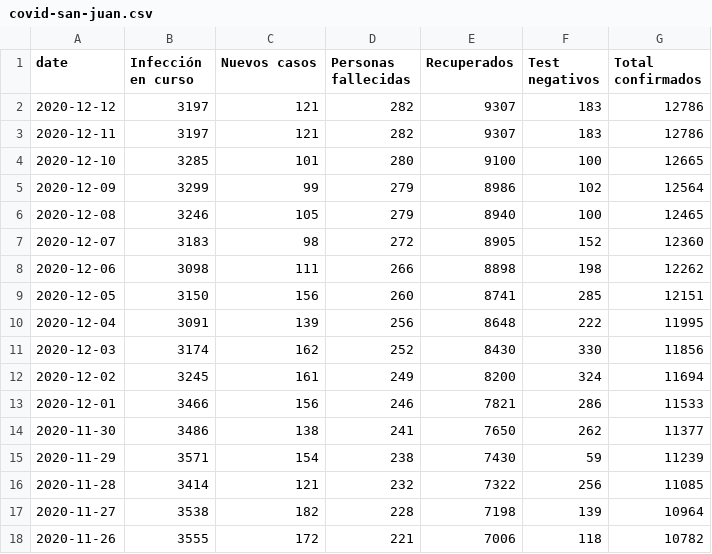
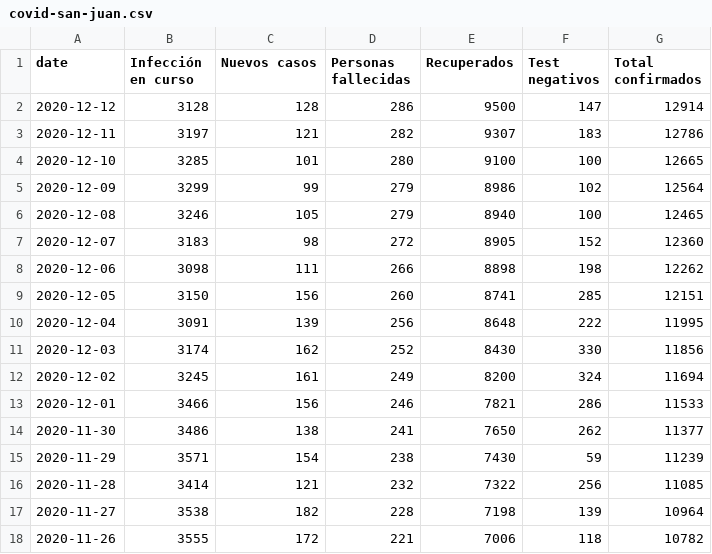
Before and after one commit to canovasjm/covid-19-san-juan, a CSV file: data/covid-san-juan.csv, drawn as a sheet.

Commit message:
fix data from 2020-12-12

```diff
--- a/data/covid-san-juan.csv
+++ b/data/covid-san-juan.csv
@@ -1,3 +1,3 @@
 date,Infección en curso ,Nuevos casos ,Personas fallecidas,Recuperados ,Test negativos,Total confirmados
-2020-12-12,3197,121,282,9307,183,12786
+2020-12-12,3128,128,286,9500,147,12914
 2020-12-11,3197,121,282,9307,183,12786
```
